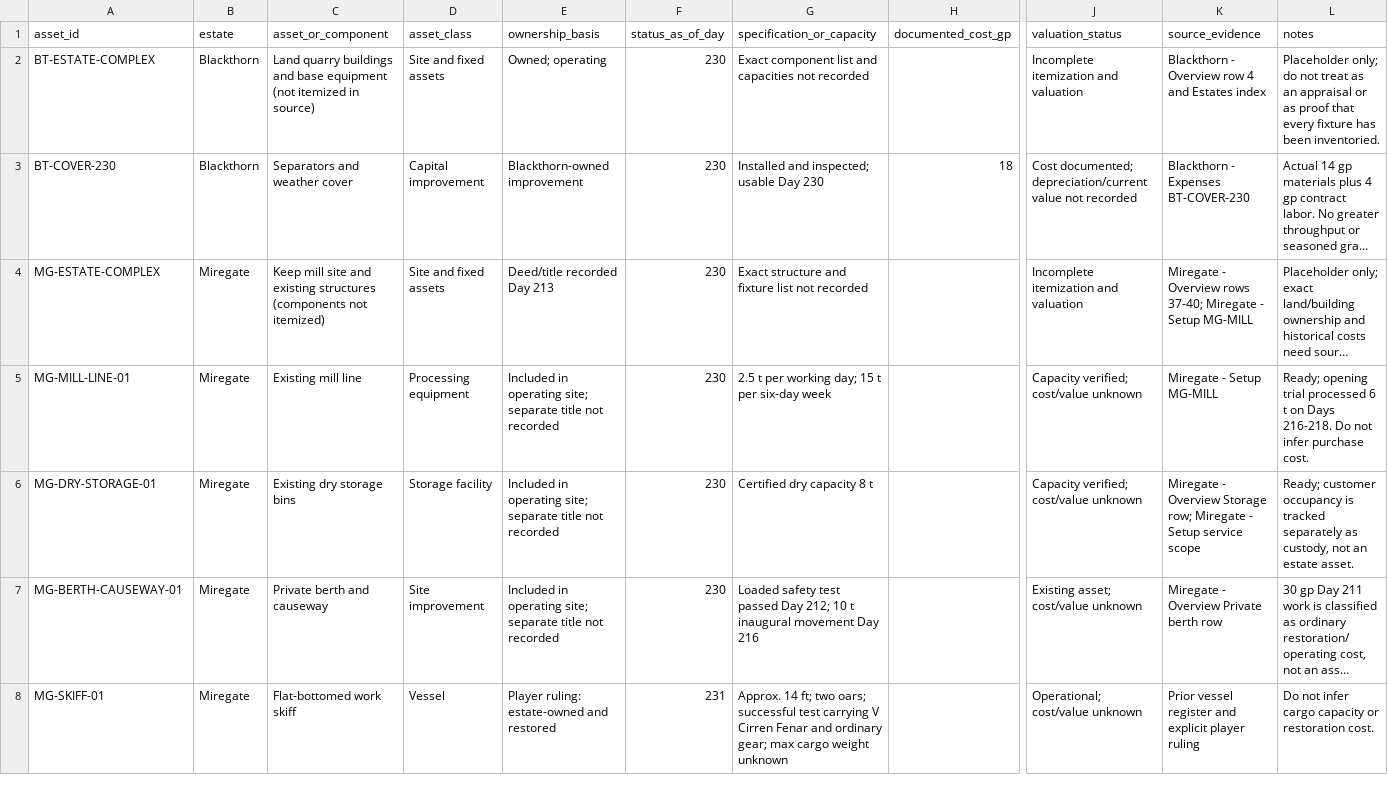
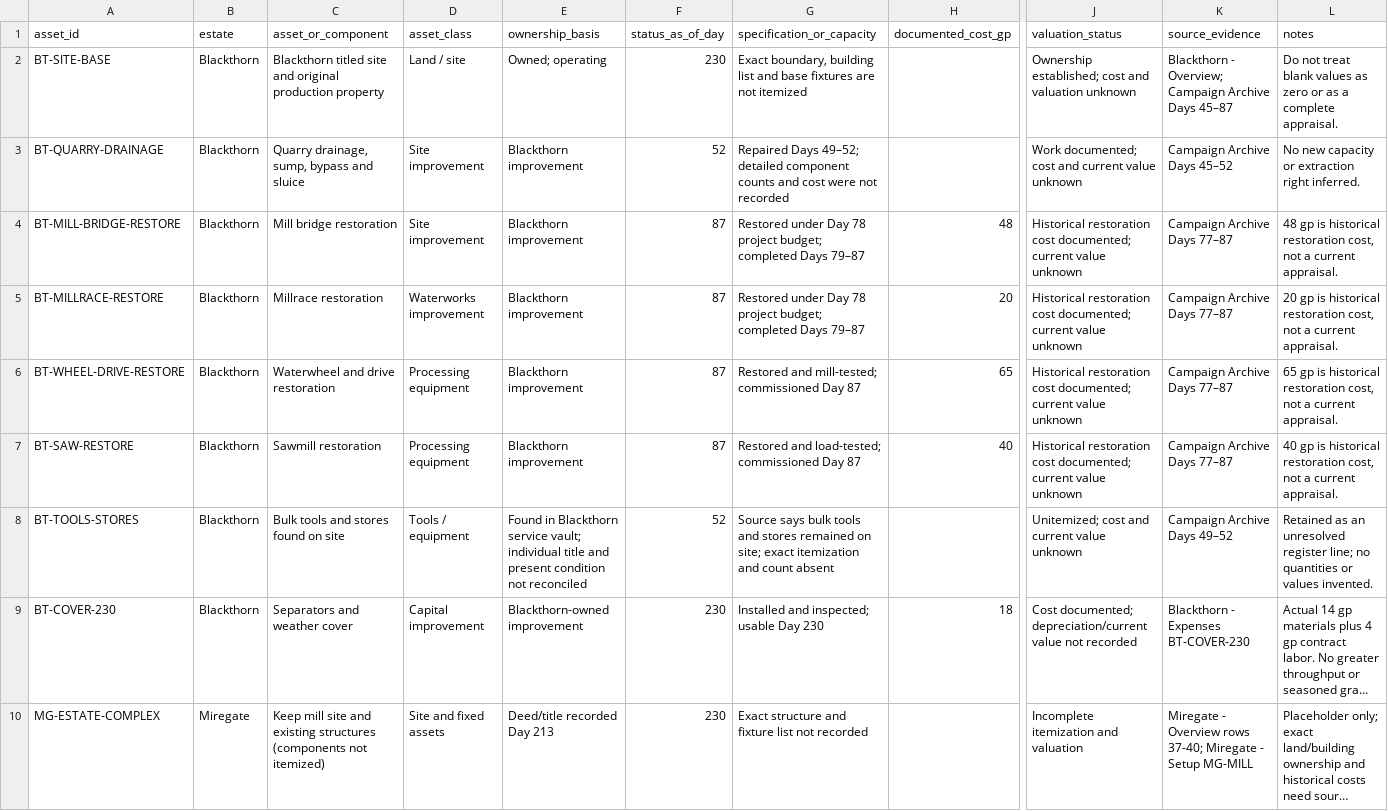
Before and after one commit to coolcop17409-wq/new-dnd-world-campaign, a CSV file: data/estate/fixed-assets.csv, drawn as a sheet; only a part is shown, gaps mark what is left out; the shorter side is filled out with more unchanged rows; long unchanged cells end in …; rows hold the shown columns only; the diff names each change by its address in the sheet, - before the commit and + after, or states it on an @@ line.

Commit message:
Record verified Blackthorn fixed-assets.csv

```diff
--- a/data/estate/fixed-assets.csv
+++ b/data/estate/fixed-assets.csv
-A2 (asset_id): BT-ESTATE-COMPLEX
+A2 (asset_id): BT-SITE-BASE
-C2 (asset_or_component): Land quarry buildings and base equipment (not itemized in source)
+C2 (asset_or_component): Blackthorn titled site and original production property
-D2 (asset_class): Site and fixed assets
+D2 (asset_class): Land / site
-G2 (specification_or_capacity): Exact component list and capacities not recorded
+G2 (specification_or_capacity): Exact boundary, building list and base fixtures are not itemized
-J2 (valuation_status): Incomplete itemization and valuation
+J2 (valuation_status): Ownership established; cost and valuation unknown
-K2 (source_evidence): Blackthorn - Overview row 4 and Estates index
+K2 (source_evidence): Blackthorn - Overview; Campaign Archive Days 45–87
-L2 (notes): Placeholder only; do not treat as an appraisal or as proof that every fixture has been inventoried.
+L2 (notes): Do not treat blank values as zero or as a complete appraisal.
+row 3: BT-QUARRY-DRAINAGE | Blackthorn | Quarry drainage, sump, bypass and sluice | Site improvement | Blackthorn improvement | 52 | Repaired Days 49–52; detailed component counts and cost were not recorded |  | Work documented; cost and current value unknown | Campaign Archive Days 45–52 | No new capacity or extraction right inferred.
+row 4: BT-MILL-BRIDGE-RESTORE | Blackthorn | Mill bridge restoration | Site improvement | Blackthorn improvement | 87 | Restored under Day 78 project budget; completed Days 79–87 | 48 | Historical restoration cost documented; current value unknown | Campaign Archive Days 77–87 | 48 gp is historical restoration cost, not a current appraisal.
+row 5: BT-MILLRACE-RESTORE | Blackthorn | Millrace restoration | Waterworks improvement | Blackthorn improvement | 87 | Restored under Day 78 project budget; completed Days 79–87 | 20 | Historical restoration cost documented; current value unknown | Campaign Archive Days 77–87 | 20 gp is historical restoration cost, not a current appraisal.
+row 6: BT-WHEEL-DRIVE-RESTORE | Blackthorn | Waterwheel and drive restoration | Processing equipment | Blackthorn improvement | 87 | Restored and mill-tested; commissioned Day 87 | 65 | Historical restoration cost documented; current value unknown | Campaign Archive Days 77–87 | 65 gp is historical restoration cost, not a current appraisal.
+row 7: BT-SAW-RESTORE | Blackthorn | Sawmill restoration | Processing equipment | Blackthorn improvement | 87 | Restored and load-tested; commissioned Day 87 | 40 | Historical restoration cost documented; current value unknown | Campaign Archive Days 77–87 | 40 gp is historical restoration cost, not a current appraisal.
+row 8: BT-TOOLS-STORES | Blackthorn | Bulk tools and stores found on site | Tools / equipment | Found in Blackthorn service vault; individual title and present condition not reconciled | 52 | Source says bulk tools and stores remained on site; exact itemization and count absent |  | Unitemized; cost and current value unknown | Campaign Archive Days 49–52 | Retained as an unresolved register line; no quantities or values invented.
```
